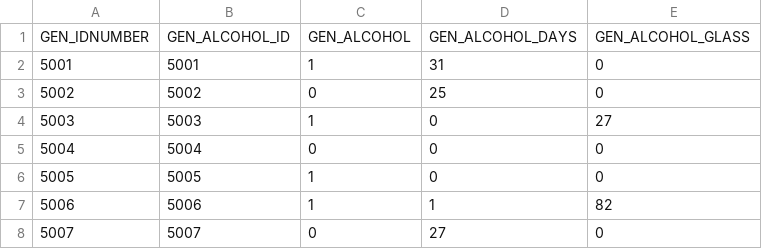
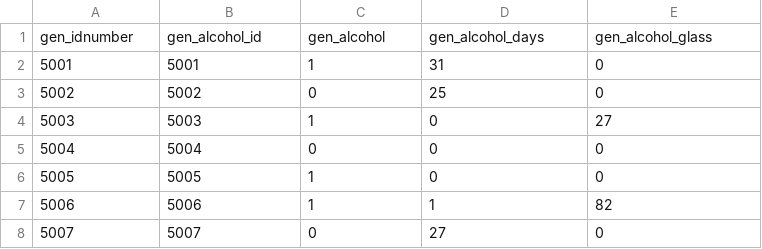
Before and after one commit to shashankmc/FilesForQuickAccess, a CSV file: gen_alcohol.csv, drawn as a sheet; only a part is shown; removed rows and columns are numbered as before the commit, all else as after; the diff names each change by its address in the sheet, - before the commit and + after, or states it on an @@ line.

```diff
--- a/gen_alcohol.csv
+++ b/gen_alcohol.csv
-row 1: GEN_IDNUMBER | GEN_ALCOHOL_ID | GEN_ALCOHOL | GEN_ALCOHOL_DAYS | GEN_ALCOHOL_GLASS
+row 1: gen_idnumber | gen_alcohol_id | gen_alcohol | gen_alcohol_days | gen_alcohol_glass
```
Also changed, not shown: gen_other_cancer.csv, gen_patient.csv, 2 other files.
